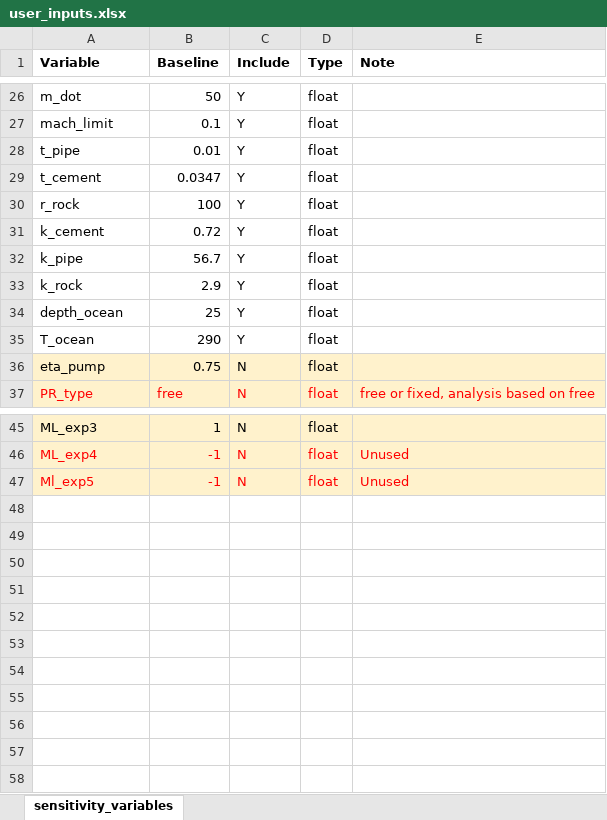
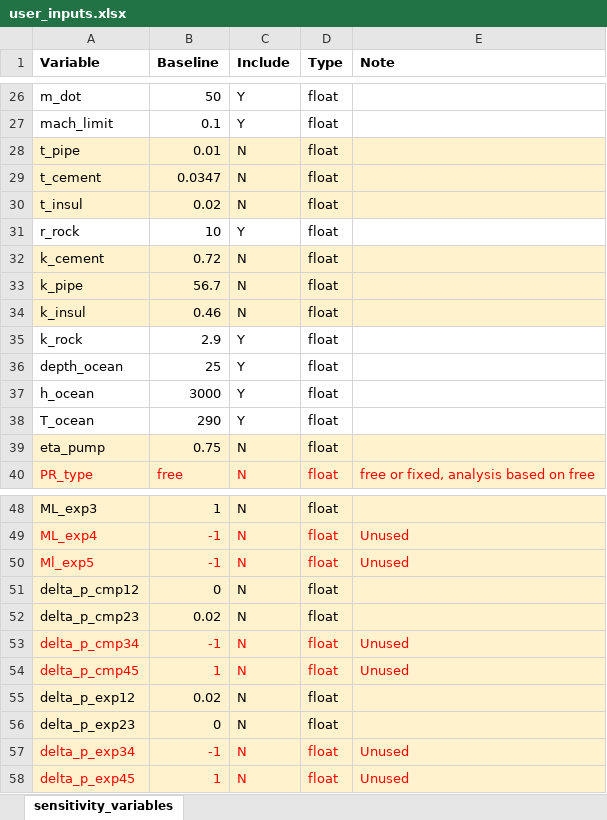
Before and after one commit to EnergyModels/caes, an Excel workbook: projects/mid_atlantic/sensitivity/user_inputs.xlsx, sheet sensitivity_variables, drawn as a sheet; only a part is shown, gaps mark what is left out; values as stored, in another font and other column widths than the file's, no borders; addresses are those after the commit; the diff covers the shown part only; the diff names each change by its address in the sheet, - before the commit and + after, or states it on an @@ line.

```diff
--- a/projects/mid_atlantic/sensitivity/user_inputs.xlsx (sheet sensitivity_variables)
+++ b/projects/mid_atlantic/sensitivity/user_inputs.xlsx (sheet sensitivity_variables)
-A28:E29 fill: none
+A28:E29 fill: #FFF2CC
-C28:C29 (Include): Y
+C28:C29 (Include): N
+row 30: t_insul | 0.02 | N | float
-B31 (Baseline): 100
+B31 (Baseline): 10
-A32:E33 fill: none
+A32:E33 fill: #FFF2CC
-C32:C33 (Include): Y
+C32:C33 (Include): N
+row 34: k_insul | 0.46 | N | float
+row 37: h_ocean | 3000 | Y | float
+row 51: delta_p_cmp12 | 0 | N | float
+row 52: delta_p_cmp23 | 0.02 | N | float
+row 53: delta_p_cmp34 | -1 | N | float | Unused
+row 54: delta_p_cmp45 | 1 | N | float | Unused
+row 55: delta_p_exp12 | 0.02 | N | float
+row 56: delta_p_exp23 | 0 | N | float
+row 57: delta_p_exp34 | -1 | N | float | Unused
+row 58: delta_p_exp45 | 1 | N | float | Unused
```
Also changed, not shown: 5 edited cells and cell formats elsewhere in this sheet, 8 other files.
